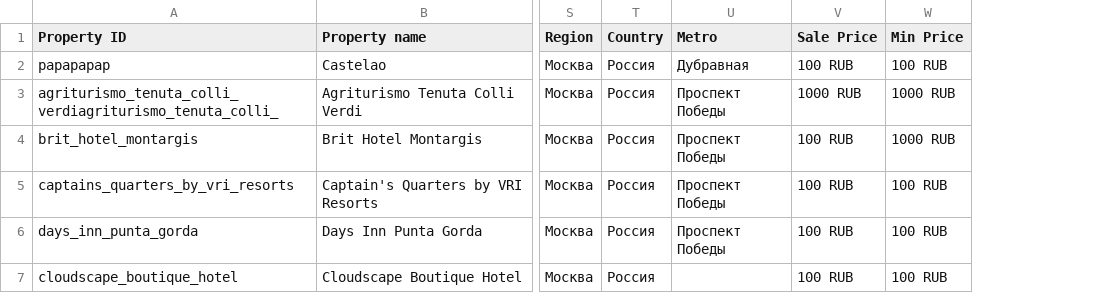
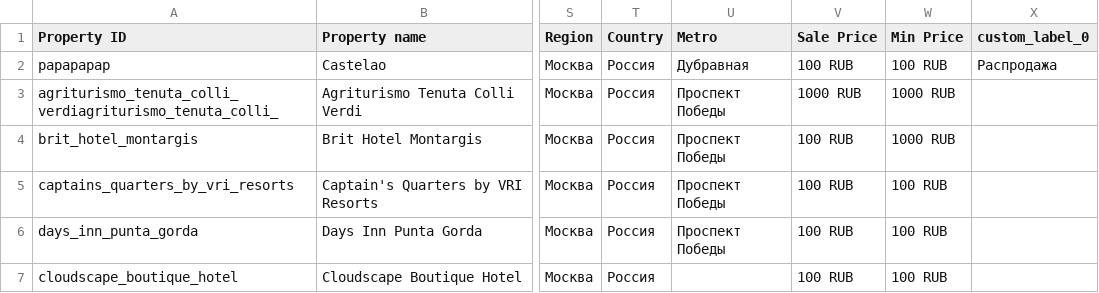
Before and after one commit to boltnev/dynamic-feeds, a CSV file: hotels_feed_example.csv, drawn as a sheet; only a part is shown, gaps mark what is left out; the diff names each change by its address in the sheet, - before the commit and + after, or states it on an @@ line.

Commit message:
Update hotels_feed_example.csv

```diff
--- a/hotels_feed_example.csv
+++ b/hotels_feed_example.csv
+column X (custom_label_0), row 2: Распродажа
```
